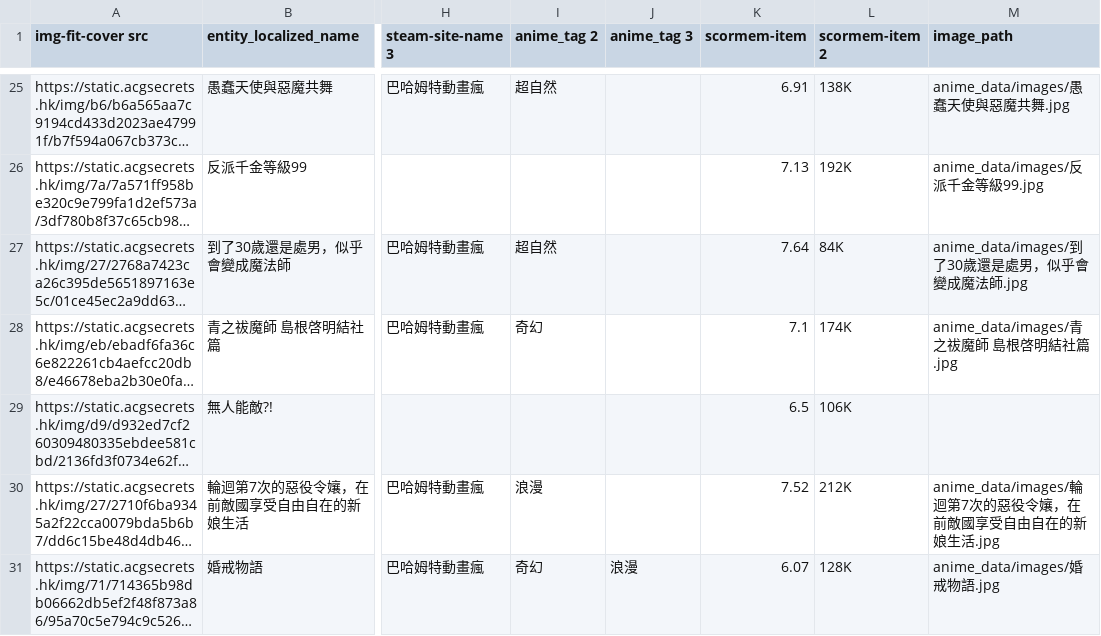
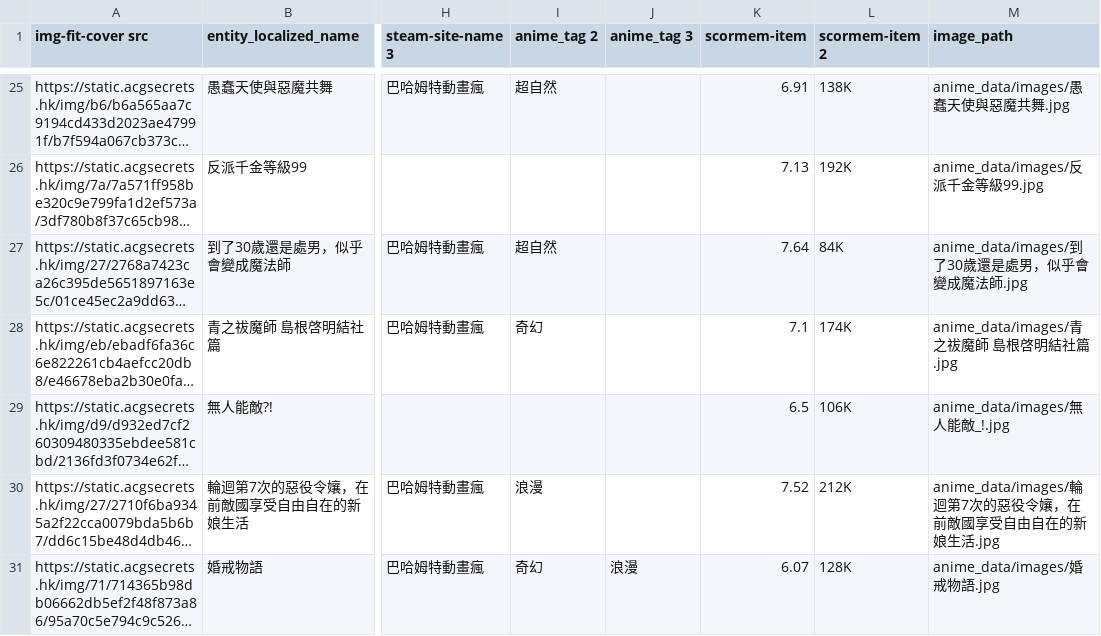
Before and after one commit to vitokarta/Anime_agent, a CSV file: anime_data/data/2024_1_with_image.csv, drawn as a sheet; only a part is shown, gaps mark what is left out; long unchanged cells end in …; the diff names each change by its address in the sheet, - before the commit and + after, or states it on an @@ line.

```diff
--- a/anime_data/data/2024_1_with_image.csv
+++ b/anime_data/data/2024_1_with_image.csv
-M29 (image_path): (empty)
+M29 (image_path): anime_data/images/無人能敵_!.jpg
```
Also changed, not shown: anime_data/data/2024_10_with_image.csv, anime_data/data/2024_4_with_image.csv, 3 other files.
